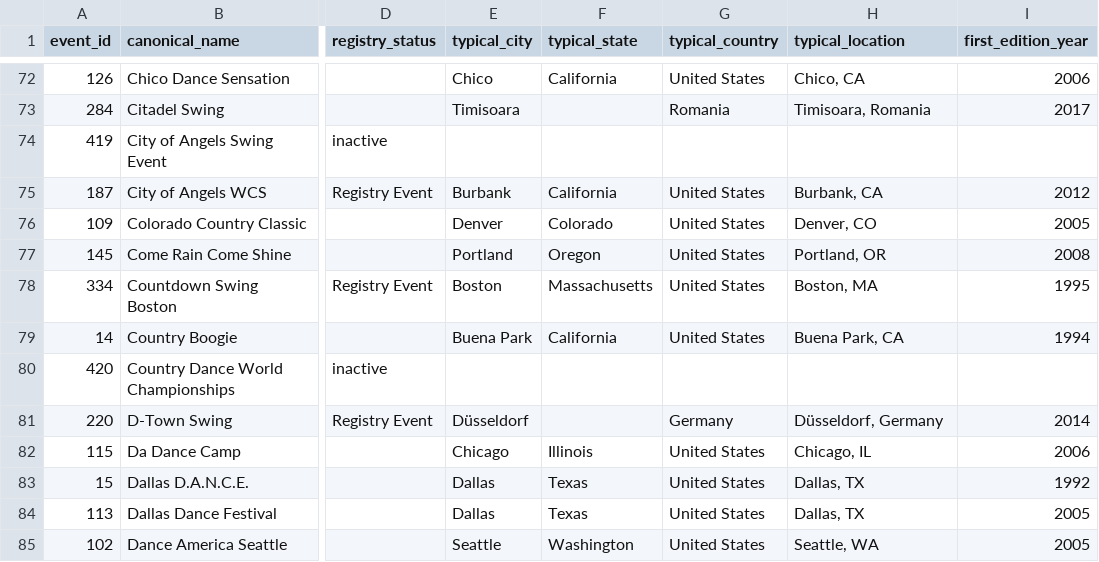
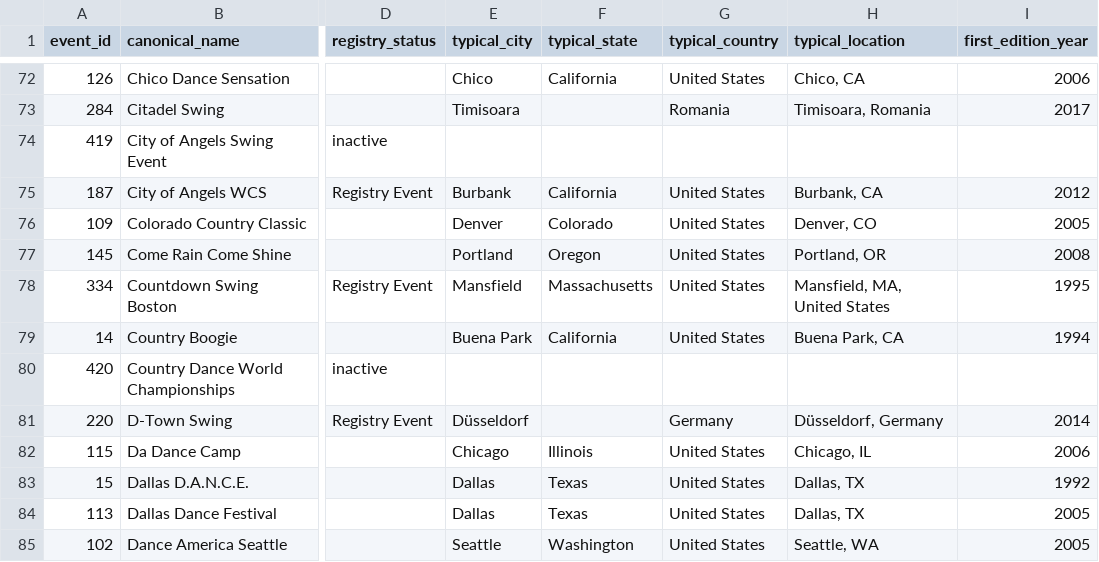
Before and after one commit to zlat1109/wsdc-data-pipeline, a CSV file: data/event_catalog.csv, drawn as a sheet; only a part is shown, gaps mark what is left out; the diff names each change by its address in the sheet, - before the commit and + after, or states it on an @@ line.

```diff
--- a/data/event_catalog.csv
+++ b/data/event_catalog.csv
-E78 (typical_city): Boston
+E78 (typical_city): Mansfield
-H78 (typical_location): Boston, MA
+H78 (typical_location): Mansfield, MA, United States
```
Also changed, not shown: data/event_editions.csv, data/events_wsdc.csv, 11 other files.
